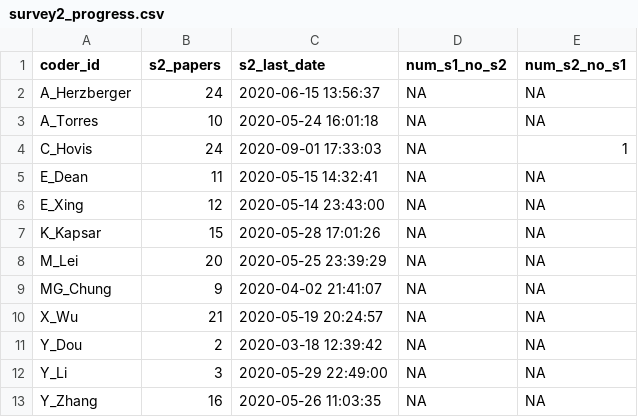
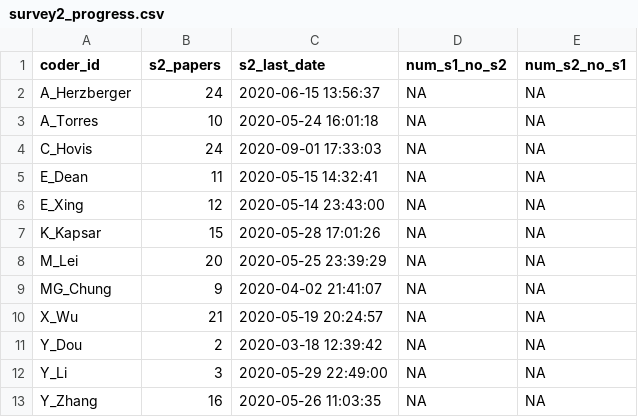
Before and after one commit to hovisci/MCBD, a CSV file: issues/2020-09-04/survey2_progress.csv, drawn as a sheet.

```diff
--- a/issues/2020-09-04/survey2_progress.csv
+++ b/issues/2020-09-04/survey2_progress.csv
@@ -3,3 +3,3 @@
 "A_Torres",10,2020-05-24 16:01:18,NA,NA
-"C_Hovis",24,2020-09-01 17:33:03,NA,1
+"C_Hovis",24,2020-09-01 17:33:03,NA,NA
 "E_Dean",11,2020-05-15 14:32:41,NA,NA
```
Also changed, not shown: data/rawData/1. Criteria Coding (Responses) - Form Responses 1.csv, issues/2020-09-04/survey1_for_manual_check.csv, 13 other files.
